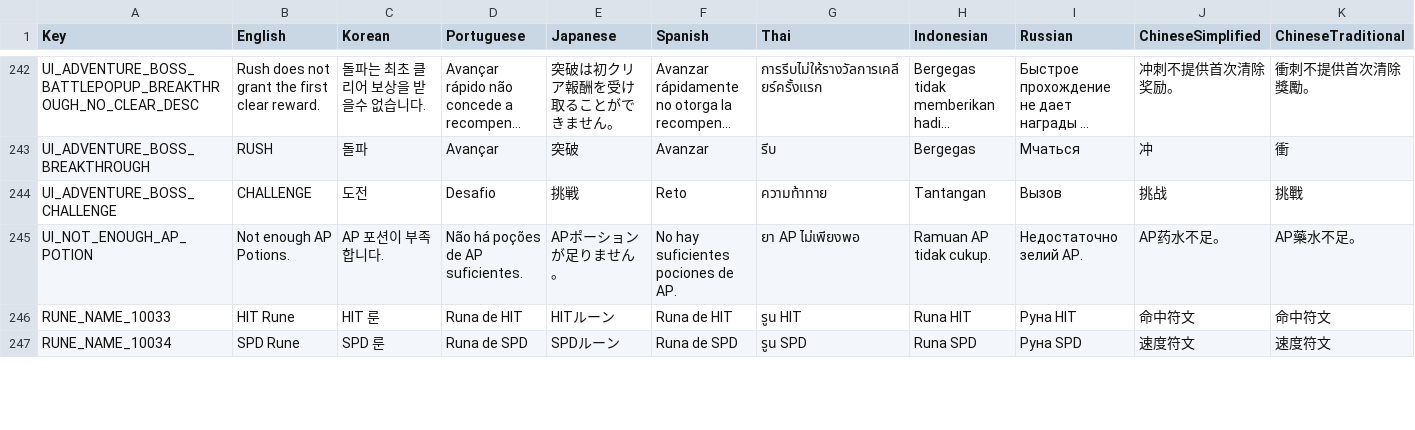
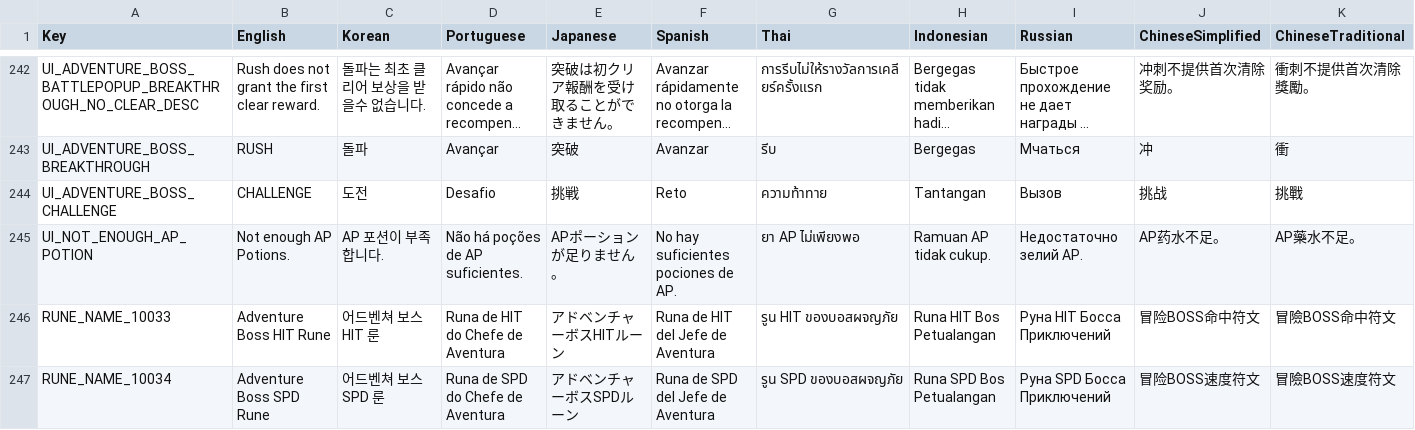
Before and after one commit to planetarium/NineChronicles.LiveAssets, a CSV file: Assets/Csv/RemoteCsv.csv, drawn as a sheet; only a part is shown, gaps mark what is left out; long unchanged cells end in …; the diff covers the shown part only; the diff names each change by its address in the sheet, - before the commit and + after, or states it on an @@ line.

Commit message:
Upload Assets/Csv/RemoteCsv.csv

```diff
--- a/Assets/Csv/RemoteCsv.csv
+++ b/Assets/Csv/RemoteCsv.csv
-B246 (English): HIT Rune
+B246 (English): Adventure Boss HIT Rune
-C246 (Korean): HIT 룬
+C246 (Korean): 어드벤쳐 보스 HIT 룬
-D246 (Portuguese): Runa de HIT
+D246 (Portuguese): Runa de HIT do Chefe de Aventura
-E246 (Japanese): HITルーン
+E246 (Japanese): アドベンチャーボスHITルーン
-F246 (Spanish): Runa de HIT
+F246 (Spanish): Runa de HIT del Jefe de Aventura
-G246 (Thai): รูน HIT
+G246 (Thai): รูน HIT ของบอสผจญภัย
-H246 (Indonesian): Runa HIT
+H246 (Indonesian): Runa HIT Bos Petualangan
-I246 (Russian): Руна HIT
+I246 (Russian): Руна HIT Босса Приключений
-J246 (ChineseSimplified): 命中符文
+J246 (ChineseSimplified): 冒险BOSS命中符文
-K246 (ChineseTraditional): 命中符文
+K246 (ChineseTraditional): 冒險BOSS命中符文
-B247 (English): SPD Rune
+B247 (English): Adventure Boss SPD Rune
-C247 (Korean): SPD 룬
+C247 (Korean): 어드벤쳐 보스 SPD 룬
-D247 (Portuguese): Runa de SPD
+D247 (Portuguese): Runa de SPD do Chefe de Aventura
-E247 (Japanese): SPDルーン
+E247 (Japanese): アドベンチャーボスSPDルーン
-F247 (Spanish): Runa de SPD
+F247 (Spanish): Runa de SPD del Jefe de Aventura
-G247 (Thai): รูน SPD
+G247 (Thai): รูน SPD ของบอสผจญภัย
-H247 (Indonesian): Runa SPD
+H247 (Indonesian): Runa SPD Bos Petualangan
-I247 (Russian): Руна SPD
+I247 (Russian): Руна SPD Босса Приключений
-J247 (ChineseSimplified): 速度符文
+J247 (ChineseSimplified): 冒险BOSS速度符文
-K247 (ChineseTraditional): 速度符文
+K247 (ChineseTraditional): 冒險BOSS速度符文
```
Also changed, not shown: 52 edited cells elsewhere in this file.
